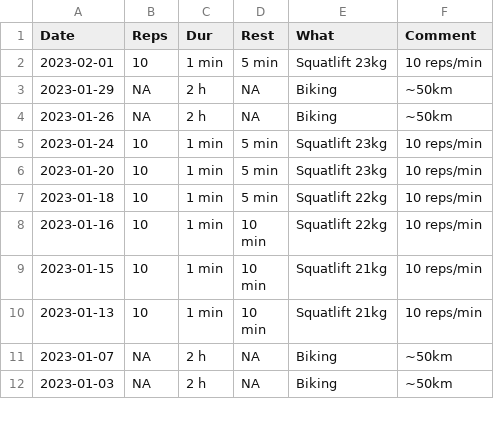
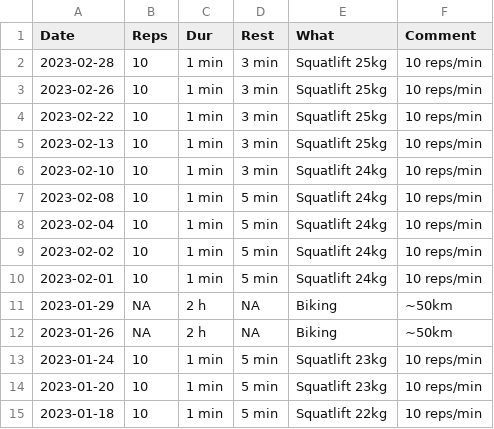
Before and after one commit to mkohlhaas/Sports-Protocol, a CSV file: sp.csv, drawn as a sheet; only a part is shown; the shorter side is filled out with more unchanged rows.

Commit message:
finishes February 2023.

```diff
--- a/sp.csv
+++ b/sp.csv
@@ -1,3 +1,11 @@
 Date,Reps,Dur,Rest,What,Comment
-2023-02-01,10,1 min,5 min,Squatlift 23kg,10 reps/min
+2023-02-28,10,1 min,3 min,Squatlift 25kg,10 reps/min
+2023-02-26,10,1 min,3 min,Squatlift 25kg,10 reps/min
+2023-02-22,10,1 min,3 min,Squatlift 25kg,10 reps/min
+2023-02-13,10,1 min,3 min,Squatlift 25kg,10 reps/min
+2023-02-10,10,1 min,3 min,Squatlift 24kg,10 reps/min
+2023-02-08,10,1 min,5 min,Squatlift 24kg,10 reps/min
+2023-02-04,10,1 min,5 min,Squatlift 24kg,10 reps/min
+2023-02-02,10,1 min,5 min,Squatlift 24kg,10 reps/min
+2023-02-01,10,1 min,5 min,Squatlift 24kg,10 reps/min
 2023-01-29,NA,2 h,NA,Biking,~50km
```
